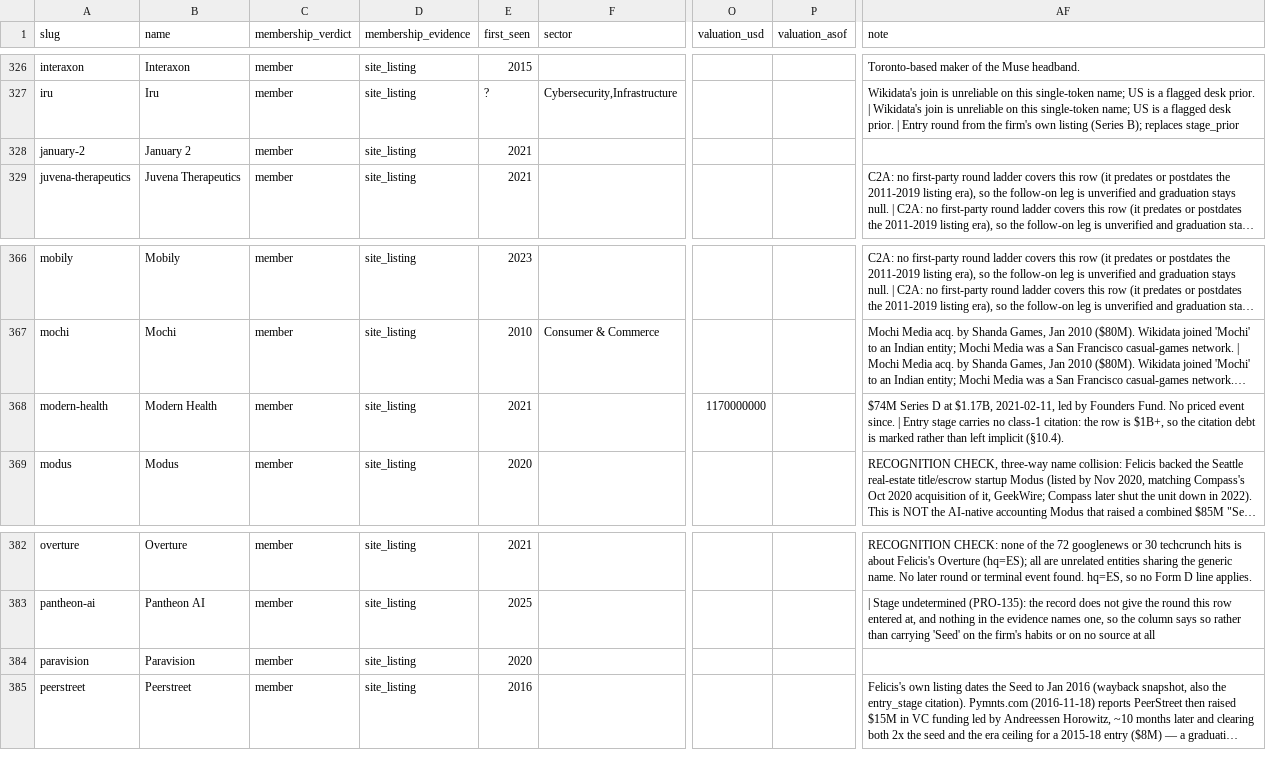
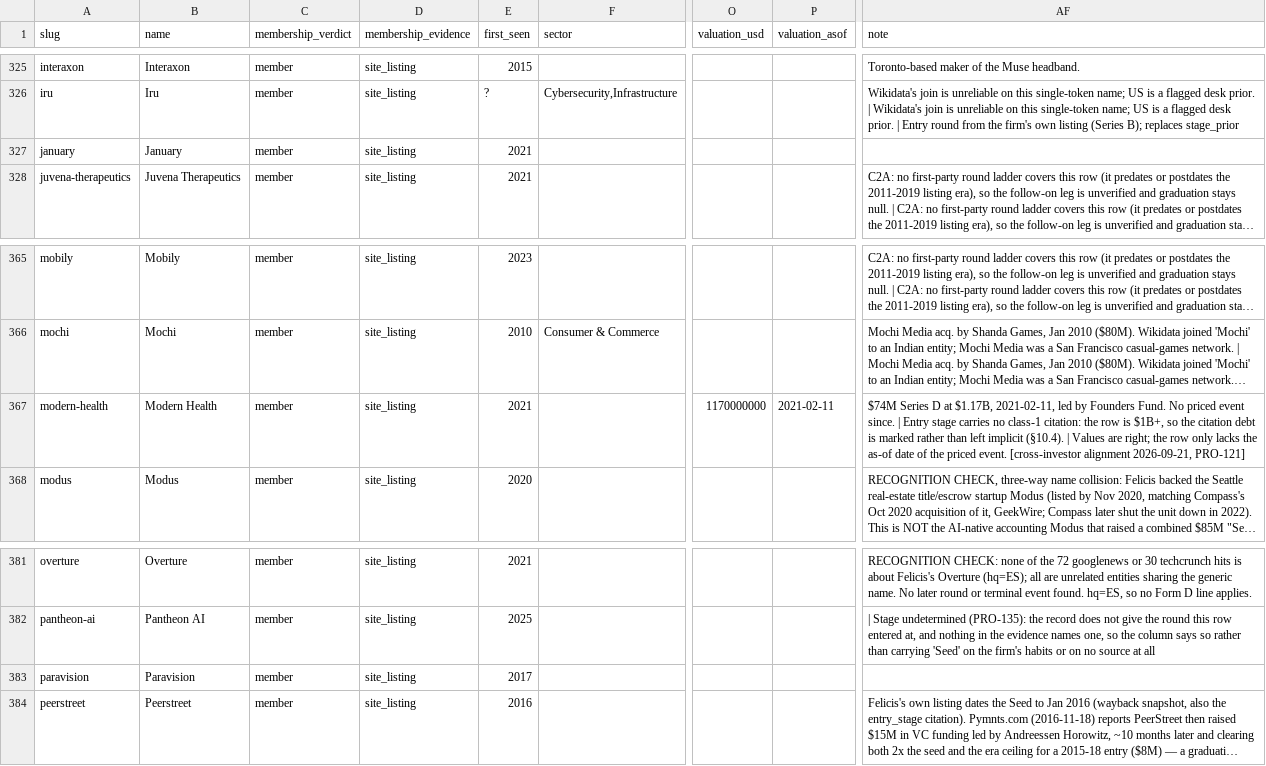
Before and after one commit to Erik-List/merit-capital, a CSV file: data/collection/investors/felicis/companies/base.csv, drawn as a sheet; only a part is shown, gaps mark what is left out; long unchanged cells end in …; addresses are those after the commit; the diff covers the shown part only; the diff names each change by its address in the sheet, - before the commit and + after, or states it on an @@ line.

```diff
--- a/data/collection/investors/felicis/companies/base.csv
+++ b/data/collection/investors/felicis/companies/base.csv
-A327 (slug): january-2
+A327 (slug): january
-B327 (name): January 2
+B327 (name): January
-P367 (valuation_asof): (empty)
+P367 (valuation_asof): 2021-02-11
-AF367 (note): …implicit (§10.4).
+AF367 (note): …implicit (§10.4). | Values are right; the row only lacks the as-of date of the priced event. [cross-investor alignment 2026-09-21, PRO-121]
-E383 (first_seen): 2020
+E383 (first_seen): 2017
```
Also changed, not shown: 1 removed row and 15 edited cells elsewhere in this file, 14 other files.
